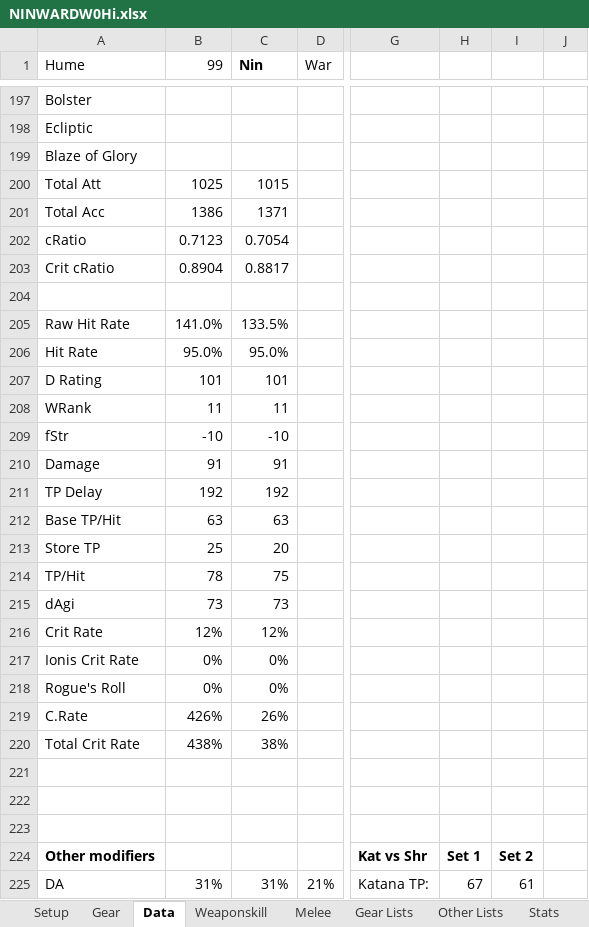
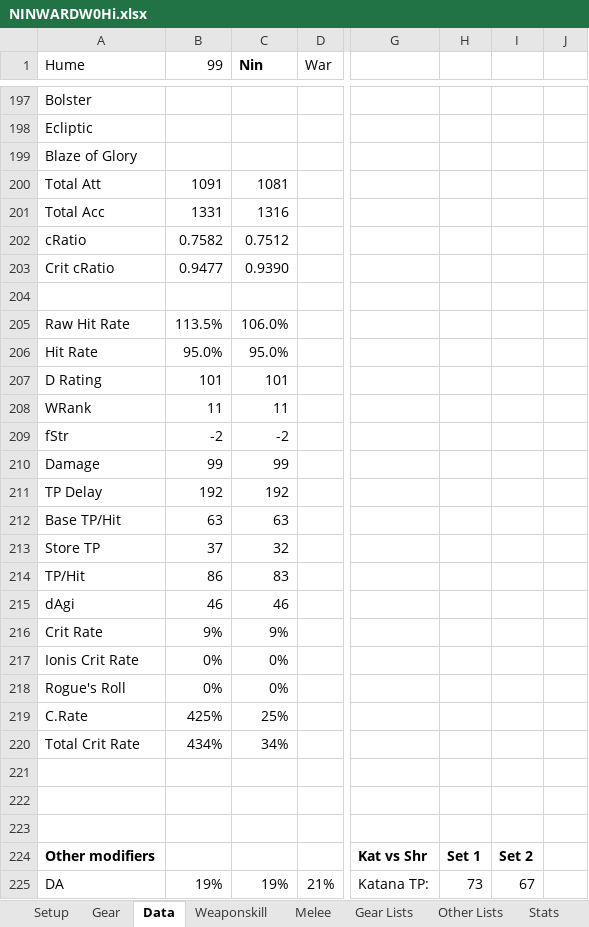
Before and after one commit to NextGames2000/Spreadsheets, an Excel workbook: NINWARDW0Hi.xlsx, sheet Data, drawn as a sheet; only a part is shown, gaps mark what is left out; values as stored, in another font and other column widths than the file's, no borders; conditional formats not drawn; the diff covers the shown part only; the diff names each change by its address in the sheet, - before the commit and + after, or states it on an @@ line.

```diff
--- a/NINWARDW0Hi.xlsx (sheet Data)
+++ b/NINWARDW0Hi.xlsx (sheet Data)
-B200 (99): 1025
+B200 (99): 1091
-C200 (Nin): 1015
+C200 (Nin): 1081
-B201 (99): 1386
+B201 (99): 1331
-C201 (Nin): 1371
+C201 (Nin): 1316
-B202 (99): 0.7123
+B202 (99): 0.7582
-C202 (Nin): 0.7054
+C202 (Nin): 0.7512
-B203 (99): 0.8904
+B203 (99): 0.9477
-C203 (Nin): 0.8817
+C203 (Nin): 0.9390
-B205 (99): 141.0%
+B205 (99): 113.5%
-C205 (Nin): 133.5%
+C205 (Nin): 106.0%
-B209 (99): -10
+B209 (99): -2
-C209 (Nin): -10
+C209 (Nin): -2
-B210 (99): 91
+B210 (99): 99
-C210 (Nin): 91
+C210 (Nin): 99
-B213 (99): 25
+B213 (99): 37
-C213 (Nin): 20
+C213 (Nin): 32
-B214 (99): 78
+B214 (99): 86
-C214 (Nin): 75
+C214 (Nin): 83
-B215 (99): 73
+B215 (99): 46
-C215 (Nin): 73
+C215 (Nin): 46
-B216 (99): 12%
+B216 (99): 9%
-C216 (Nin): 12%
+C216 (Nin): 9%
-B219 (99): 426%
+B219 (99): 425%
-C219 (Nin): 26%
+C219 (Nin): 25%
-B220 (99): 438%
+B220 (99): 434%
-C220 (Nin): 38%
+C220 (Nin): 34%
-B225 (99): 31%
+B225 (99): 19%
-C225 (Nin): 31%
+C225 (Nin): 19%
-H225: 67
+H225: 73
-I225: 61
+I225: 67
```
Also changed, not shown: 61 added rows, 61 removed rows and 70 edited cells elsewhere in this sheet, sheet Weaponskill, sheet Melee, sheet Gear, sheet Setup, sheet Other Lists, formulas that keep their value.
